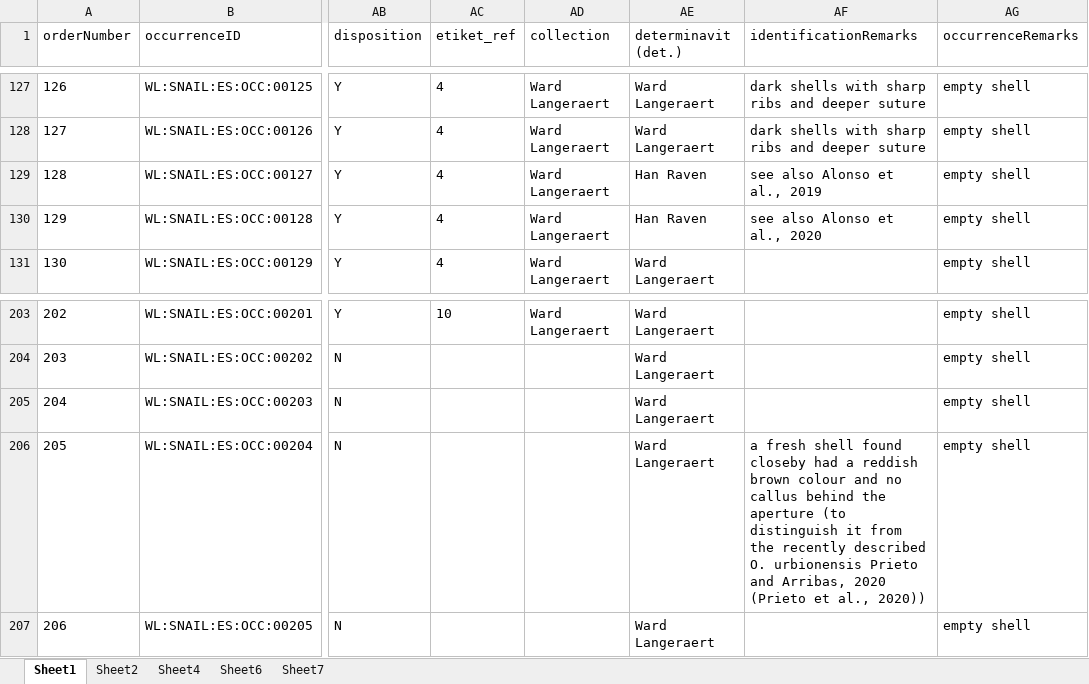
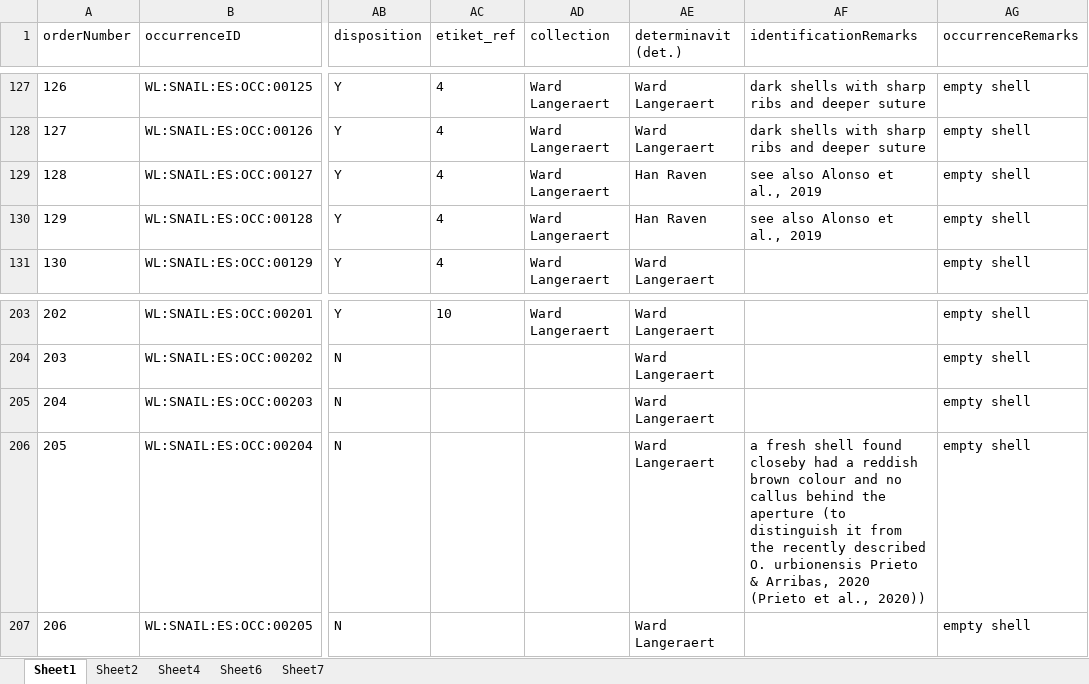
Before and after one commit to wlangera/landsnails-Spain, an Excel workbook: data/raw/NorthernSpain_ES_TOTAL_v1.xlsx, sheet Sheet1, drawn as a sheet; only a part is shown, gaps mark what is left out; values as stored, in another font and other column widths than the file's, no borders; the diff names each change by its address in the sheet, - before the commit and + after, or states it on an @@ line.

Commit message:
update identification remark

```diff
--- a/data/raw/NorthernSpain_ES_TOTAL_v1.xlsx (sheet Sheet1)
+++ b/data/raw/NorthernSpain_ES_TOTAL_v1.xlsx (sheet Sheet1)
-AF130 (identificationRemarks): see also Alonso et al., 2020
+AF130 (identificationRemarks): see also Alonso et al., 2019
-AF206 (identificationRemarks): …urbionensis Prieto and Arribas, 2020…
+AF206 (identificationRemarks): …urbionensis Prieto & Arribas, 2020…
```
Also changed, not shown: 2 other files.
